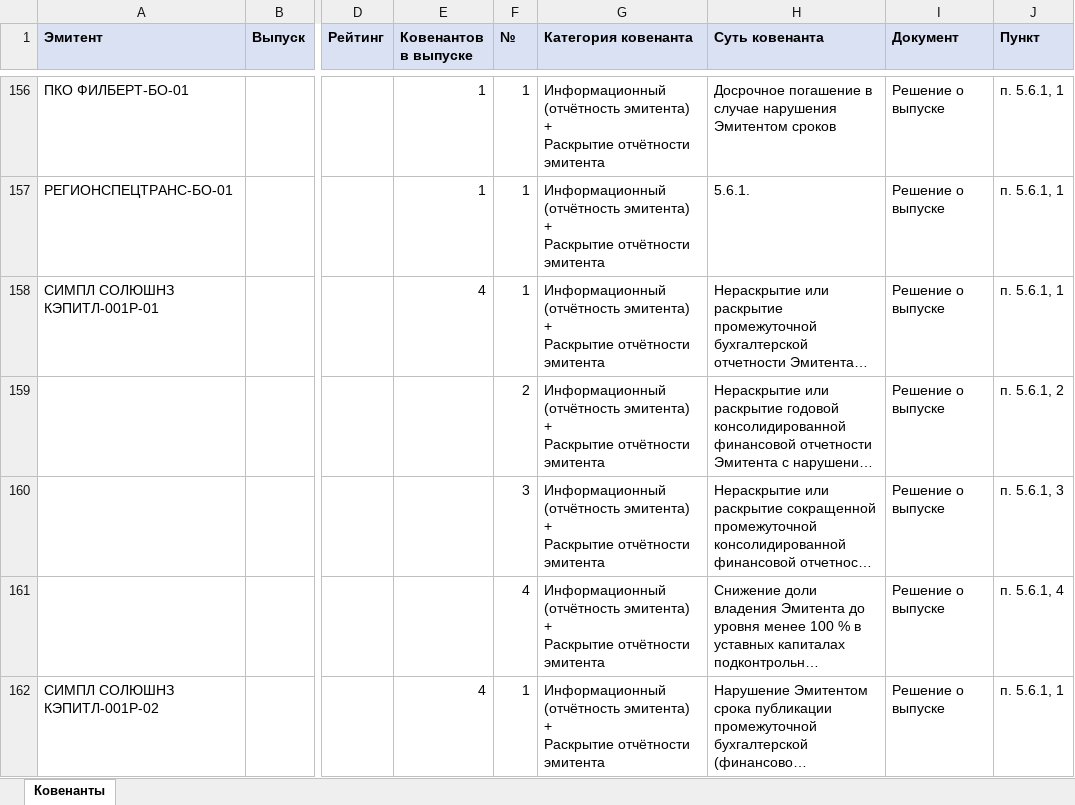
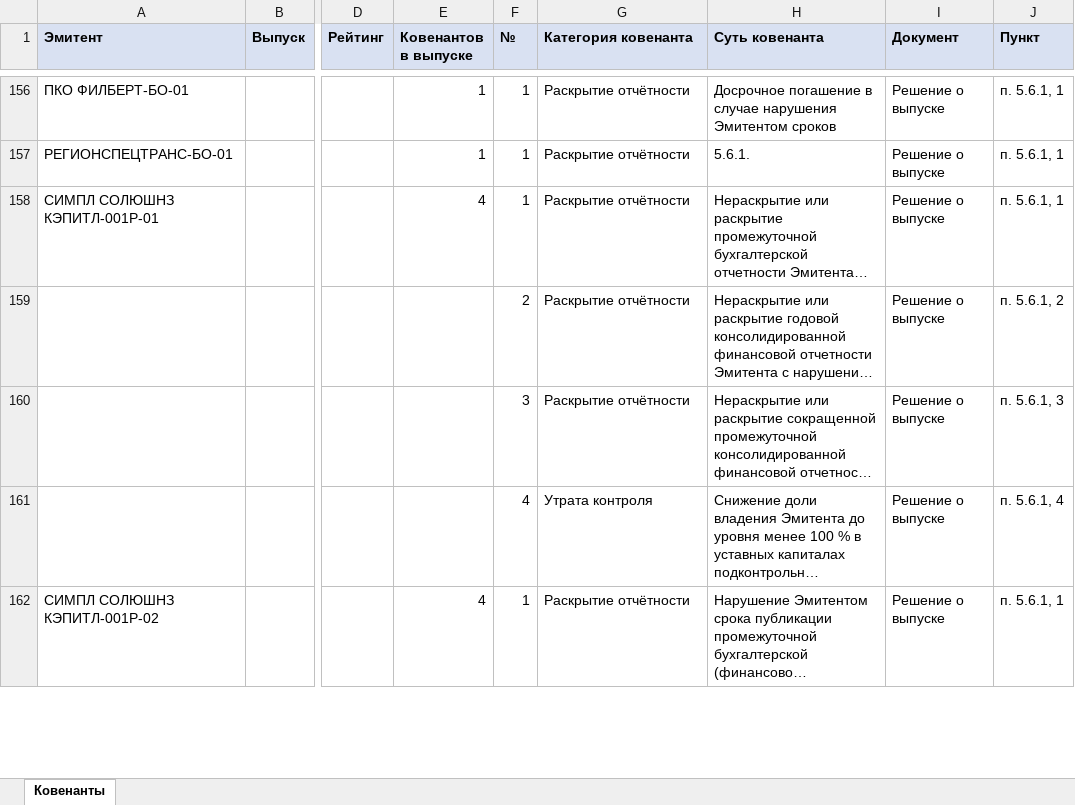
Before and after one commit to vvv1kt2-ai/covenant-base, an Excel workbook: covarianants.xlsx, sheet Ковенанты, drawn as a sheet; only a part is shown, gaps mark what is left out; long unchanged cells end in …; values as stored, in another font and other column widths than the file's, no borders; ↵ is a line break in a cell; the diff covers the shown part only; the diff names each change by its address in the sheet, - before the commit and + after, or states it on an @@ line.

```diff
--- a/covarianants.xlsx (sheet Ковенанты)
+++ b/covarianants.xlsx (sheet Ковенанты)
-G156:G160 (Категория ковенанта): Информационный (отчётность эмитента) + ↵ Раскрытие отчётности эмитента
+G156:G160 (Категория ковенанта): Раскрытие отчётности
-G161 (Категория ковенанта): Информационный (отчётность эмитента) + ↵ Раскрытие отчётности эмитента
+G161 (Категория ковенанта): Утрата контроля
-G162 (Категория ковенанта): Информационный (отчётность эмитента) + ↵ Раскрытие отчётности эмитента
+G162 (Категория ковенанта): Раскрытие отчётности
```
Also changed, not shown: 16 added rows, 6 removed rows, 143 edited cells and cell formats elsewhere in this sheet, 8 other files.
